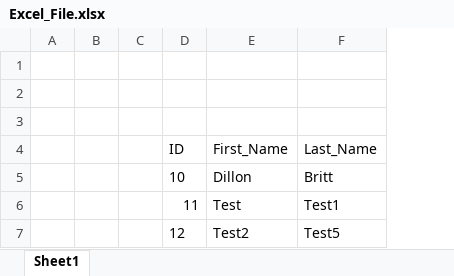
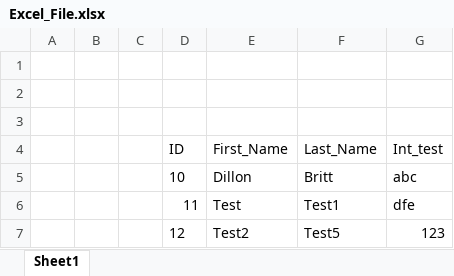
Before and after one commit to gitbritt/SpreadSheet_To_DataBase, an Excel workbook: Project/Testing/Excel_File.xlsx, sheet Sheet1, drawn as a sheet; values as stored, in another font and other column widths than the file's, no borders; the diff names each change by its address in the sheet, - before the commit and + after, or states it on an @@ line.

Commit message:
added basic data type error

```diff
--- a/Project/Testing/Excel_File.xlsx (sheet Sheet1)
+++ b/Project/Testing/Excel_File.xlsx (sheet Sheet1)
+column G (Int_test), rows 5-7: abc | dfe | 123
```
Also changed, not shown: 5 other files.
